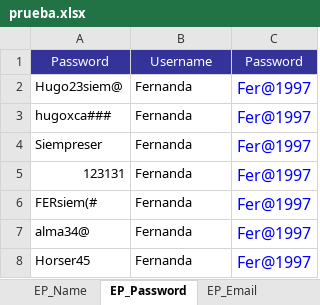
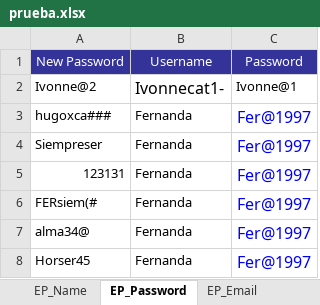
Before and after one commit to Huedfire/AutomationTestSprint1, an Excel workbook: hexaboards/prueba.xlsx, sheet EP_Password, drawn as a sheet; values as stored, in another font and other column widths than the file's, no borders; removed rows and columns are numbered as before the commit, all else as after; the diff names each change by its address in the sheet, - before the commit and + after, or states it on an @@ line.

```diff
--- a/hexaboards/prueba.xlsx (sheet EP_Password)
+++ b/hexaboards/prueba.xlsx (sheet EP_Password)
-A1: Password
+A1: New Password
-row 2: Hugo23siem@ | Fernanda | Fer@1997
+row 2: Ivonne@2 | Ivonnecat1- | Ivonne@1
```
Also changed, not shown: sheet EP_Name, sheet MembersManagement, sheet UserRegistration, sheet ProjectCreation, sheet ProfileInformation, sheet UserDeletion, 5 more sheets, other sheet tabs, hexaboards/DataFileScripts.xlsx, 58 other files.
